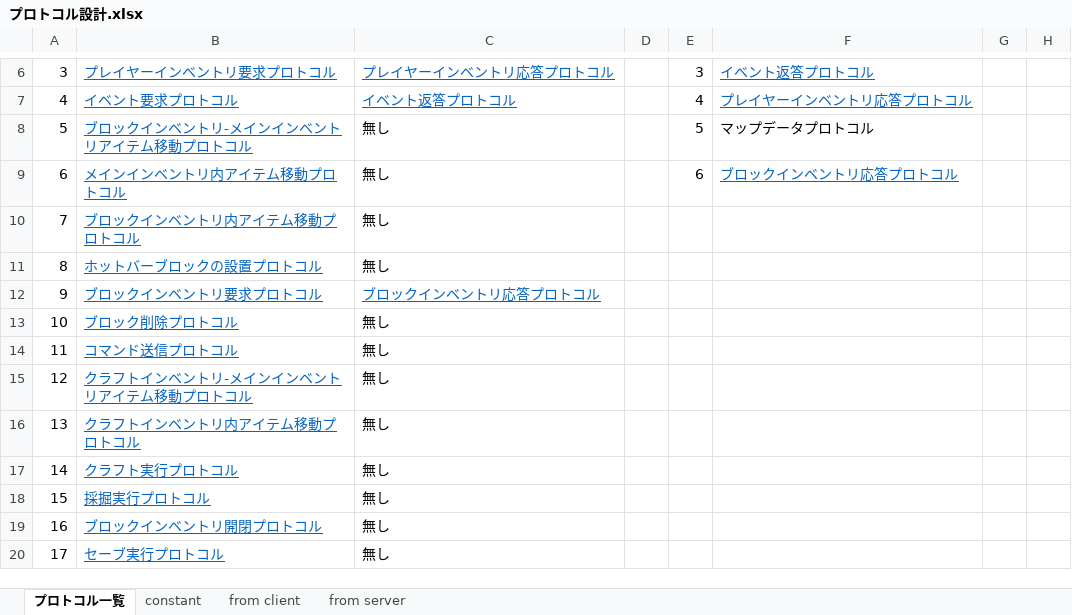
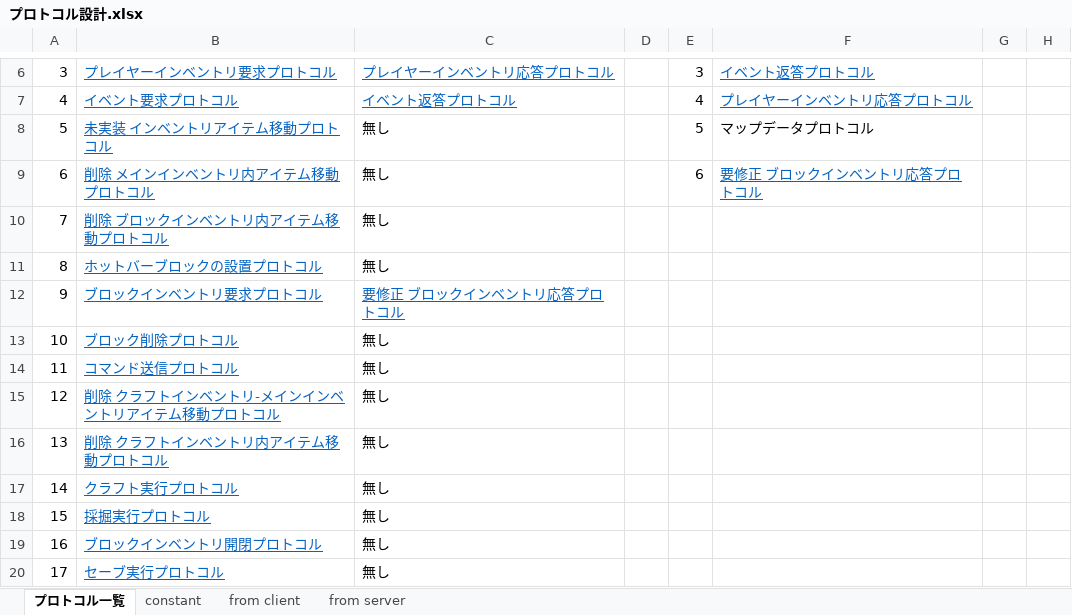
Before and after one commit to moorestech/moorestech, an Excel workbook: Server.Protocol/プロトコル設計.xlsx, sheet プロトコル一覧, drawn as a sheet; only a part is shown, gaps mark what is left out; values as stored, in another font and other column widths than the file's, no borders; the diff names each change by its address in the sheet, - before the commit and + after, or states it on an @@ line.

```diff
--- a/Server.Protocol/プロトコル設計.xlsx (sheet プロトコル一覧)
+++ b/Server.Protocol/プロトコル設計.xlsx (sheet プロトコル一覧)
-B8: ブロックインベントリ-メインインベントリアイテム移動プロトコル
+B8: 未実装 インベントリアイテム移動プロトコル
-B9: メインインベントリ内アイテム移動プロトコル
+B9: 削除 メインインベントリ内アイテム移動プロトコル
-F9: ブロックインベントリ応答プロトコル
+F9: 要修正 ブロックインベントリ応答プロトコル
-B10: ブロックインベントリ内アイテム移動プロトコル
+B10: 削除 ブロックインベントリ内アイテム移動プロトコル
-C12: ブロックインベントリ応答プロトコル
+C12: 要修正 ブロックインベントリ応答プロトコル
-B15: クラフトインベントリ-メインインベントリアイテム移動プロトコル
+B15: 削除 クラフトインベントリ-メインインベントリアイテム移動プロトコル
-B16: クラフトインベントリ内アイテム移動プロトコル
+B16: 削除 クラフトインベントリ内アイテム移動プロトコル
```
Also changed, not shown: sheet from client, sheet from server.
